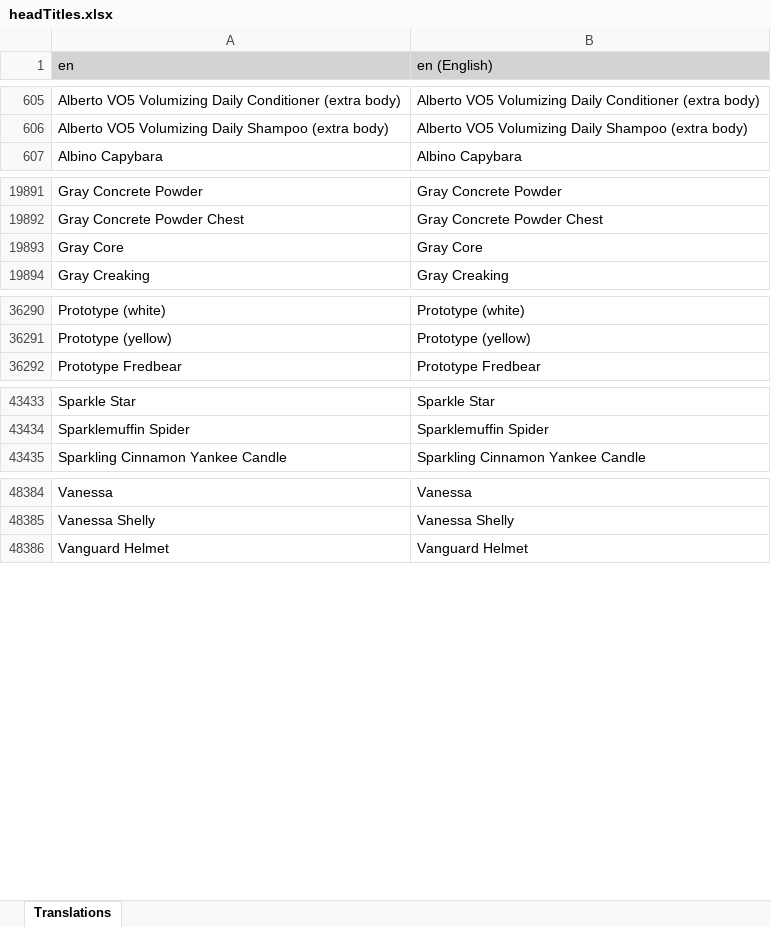
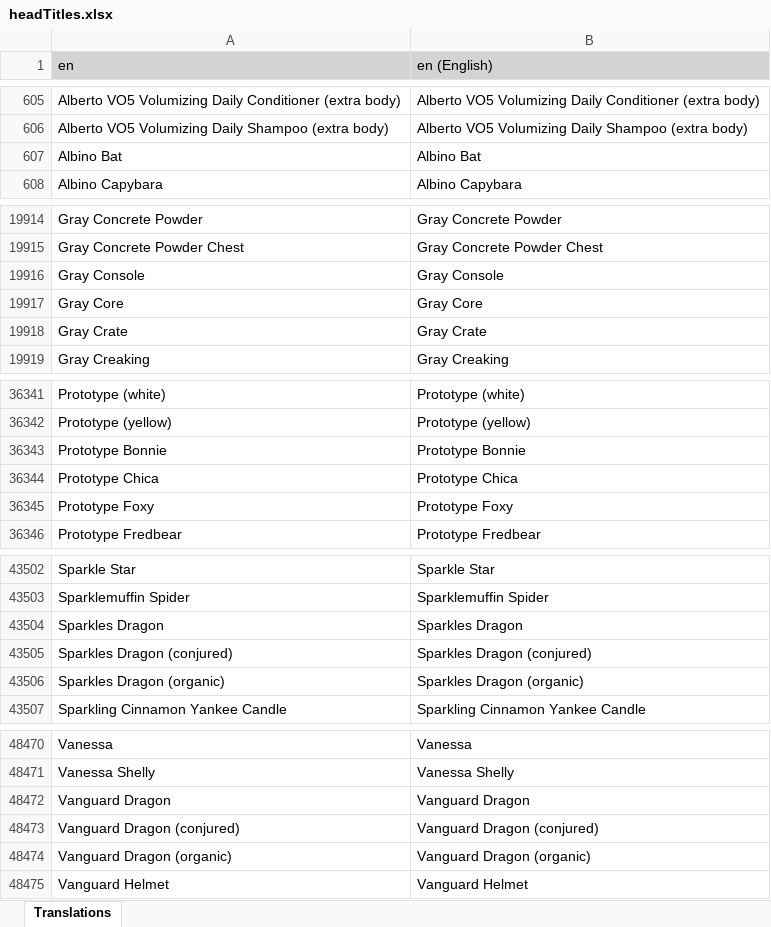
Before and after one commit to LordRazen/mchv2-translations-plugin, an Excel workbook: lang/en/headTitles.xlsx, sheet Translations, drawn as a sheet; only a part is shown, gaps mark what is left out; values as stored, in another font and other column widths than the file's, no borders; the diff covers the shown part only; the diff names each change by its address in the sheet, - before the commit and + after, or states it on an @@ line.

Commit message:
Update Translations: 2025-11-12

```diff
--- a/lang/en/headTitles.xlsx (sheet Translations)
+++ b/lang/en/headTitles.xlsx (sheet Translations)
+row 607: Albino Bat | Albino Bat
+row 19916: Gray Console | Gray Console
+row 19918: Gray Crate | Gray Crate
+row 36343: Prototype Bonnie | Prototype Bonnie
+row 36344: Prototype Chica | Prototype Chica
+row 36345: Prototype Foxy | Prototype Foxy
+row 43504: Sparkles Dragon | Sparkles Dragon
+row 43505: Sparkles Dragon (conjured) | Sparkles Dragon (conjured)
+row 43506: Sparkles Dragon (organic) | Sparkles Dragon (organic)
+row 48472: Vanguard Dragon | Vanguard Dragon
+row 48473: Vanguard Dragon (conjured) | Vanguard Dragon (conjured)
+row 48474: Vanguard Dragon (organic) | Vanguard Dragon (organic)
```
Also changed, not shown: 79 added rows elsewhere in this sheet, 58 other files.
